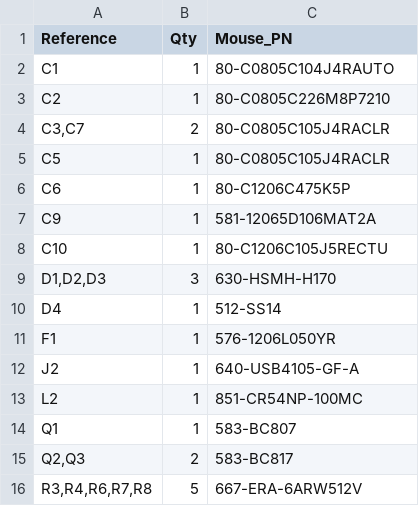
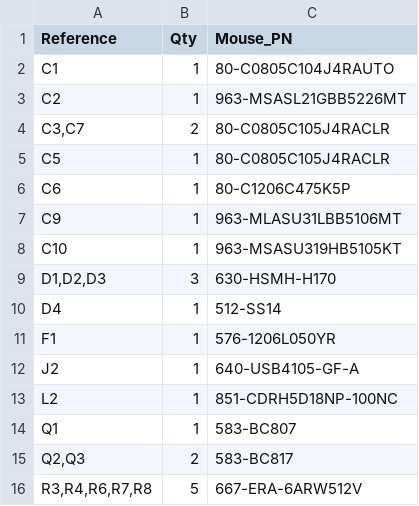
Before and after one commit to tomasmcguinness/matter-esp32-mbus-adapter, a CSV file: hardware/PCB/PCB.csv, drawn as a sheet; only a part is shown.

```diff
--- a/hardware/PCB/PCB.csv
+++ b/hardware/PCB/PCB.csv
@@ -2,3 +2,3 @@
 "C1","1","80-C0805C104J4RAUTO"
-"C2","1","80-C0805C226M8P7210"
+"C2","1","963-MSASL21GBB5226MT"
 "C3,C7","2","80-C0805C105J4RACLR"
@@ -6,4 +6,4 @@
 "C6","1","80-C1206C475K5P"
-"C9","1","581-12065D106MAT2A"
-"C10","1","80-C1206C105J5RECTU"
+"C9","1","963-MLASU31LBB5106MT"
+"C10","1","963-MSASU319HB5105KT"
 "D1,D2,D3","3","630-HSMH-H170"
@@ -12,3 +12,3 @@
 "J2","1","640-USB4105-GF-A"
-"L2","1","851-CR54NP-100MC"
+"L2","1","851-CDRH5D18NP-100NC"
 "Q1","1","583-BC807"
```
Also changed, not shown: 14 other files.
